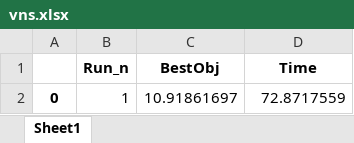
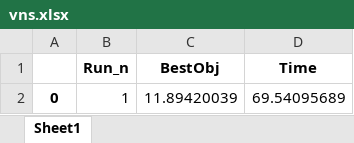
Before and after one commit to TengXu94/simulation-and-optimization, an Excel workbook: group_5_project/excel_files/vns.xlsx, sheet Sheet1, drawn as a sheet; values as stored, in another font and other column widths than the file's, no borders; the diff names each change by its address in the sheet, - before the commit and + after, or states it on an @@ line.

```diff
--- a/group_5_project/excel_files/vns.xlsx (sheet Sheet1)
+++ b/group_5_project/excel_files/vns.xlsx (sheet Sheet1)
-C2 (BestObj): 10.91861697
+C2 (BestObj): 11.89420039
-D2 (Time): 72.8717559
+D2 (Time): 69.54095689
```
Also changed, not shown: 18 other files.
